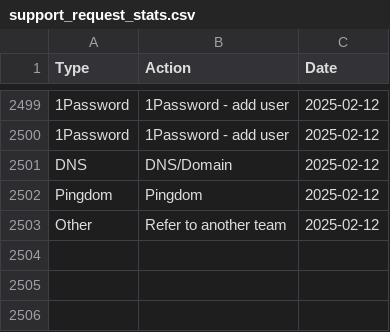
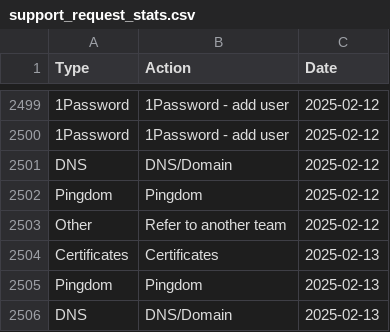
Before and after one commit to ministryofjustice/operations-engineering-kpi-dashboard, a CSV file: data/production/support_request_stats.csv, drawn as a sheet; only a part is shown, gaps mark what is left out.

Commit message:
Upload support request data

```diff
--- a/data/production/support_request_stats.csv
+++ b/data/production/support_request_stats.csv
@@ -2503 +2503,4 @@ Pingdom,Pingdom,2025-02-12
 Other,Refer to another team,2025-02-12
+Certificates,Certificates,2025-02-13
+Pingdom,Pingdom,2025-02-13
+DNS,DNS/Domain,2025-02-13
```
